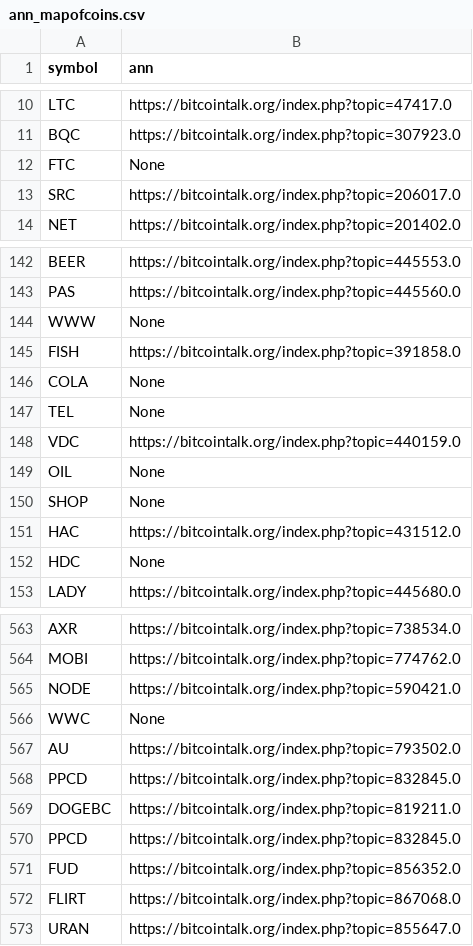
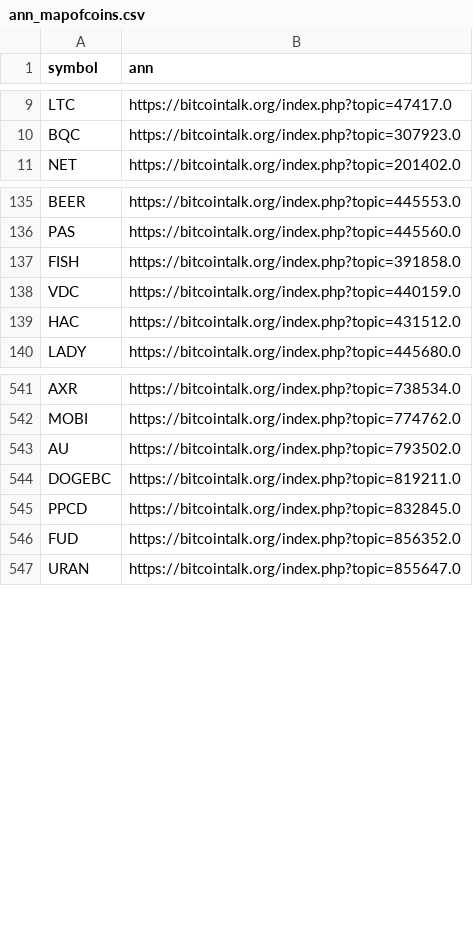
Before and after one commit to nikete/Comunity-Structure-Extremely-Speculative-Asset-Dynamics, a CSV file: data/ann_mapofcoins.csv, drawn as a sheet; only a part is shown, gaps mark what is left out; the diff covers the shown part only.

Commit message:
fix duplicates

```diff
--- a/data/ann_mapofcoins.csv
+++ b/data/ann_mapofcoins.csv
@@ -11,4 +10,2 @@ LTC,https://bitcointalk.org/index.php?topic=47417.0
 BQC,https://bitcointalk.org/index.php?topic=307923.0
-FTC,None
-SRC,https://bitcointalk.org/index.php?topic=206017.0
 NET,https://bitcointalk.org/index.php?topic=201402.0
@@ -143,11 +136,5 @@ BEER,https://bitcointalk.org/index.php?topic=445553.0
 PAS,https://bitcointalk.org/index.php?topic=445560.0
-WWW,None
 FISH,https://bitcointalk.org/index.php?topic=391858.0
-COLA,None
-TEL,None
 VDC,https://bitcointalk.org/index.php?topic=440159.0
-OIL,None
-SHOP,None
 HAC,https://bitcointalk.org/index.php?topic=431512.0
-HDC,None
 LADY,https://bitcointalk.org/index.php?topic=445680.0
@@ -564,6 +542,3 @@ AXR,https://bitcointalk.org/index.php?topic=738534.0
 MOBI,https://bitcointalk.org/index.php?topic=774762.0
-NODE,https://bitcointalk.org/index.php?topic=590421.0
-WWC,None
 AU,https://bitcointalk.org/index.php?topic=793502.0
-PPCD,https://bitcointalk.org/index.php?topic=832845.0
 DOGEBC,https://bitcointalk.org/index.php?topic=819211.0
@@ -571,3 +546,2 @@ PPCD,https://bitcointalk.org/index.php?topic=832845.0
 FUD,https://bitcointalk.org/index.php?topic=856352.0
-FLIRT,https://bitcointalk.org/index.php?topic=867068.0
 URAN,https://bitcointalk.org/index.php?topic=855647.0
```
Also changed, not shown: 1 added row, 17 removed rows and 4 edited cells elsewhere in this file.
